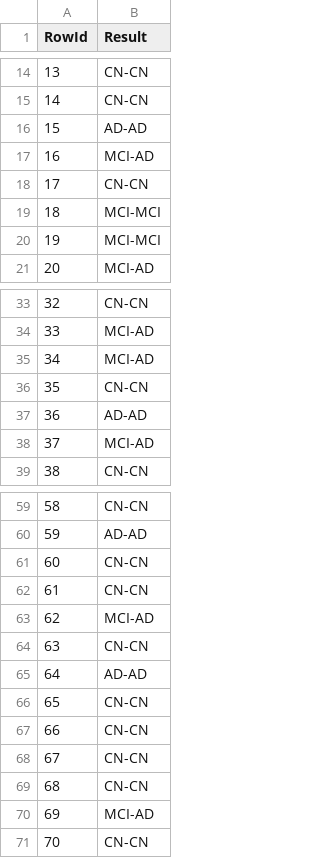
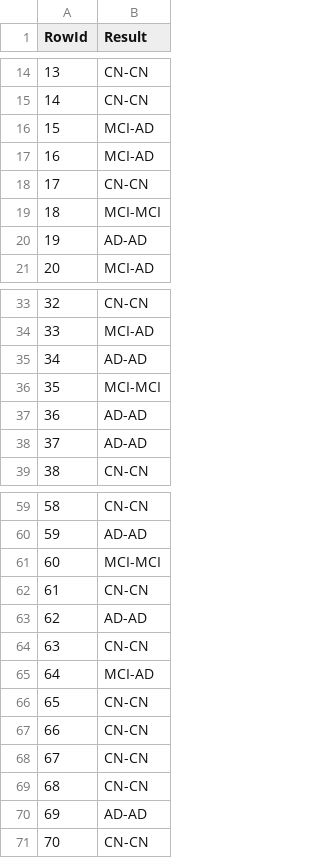
Before and after one commit to jvale03/Machine-Learning-para-Predicao-de-Demencia, a CSV file: Dataset/dummy_submission.csv, drawn as a sheet; only a part is shown, gaps mark what is left out; the diff covers the shown part only.

```diff
--- a/Dataset/dummy_submission.csv
+++ b/Dataset/dummy_submission.csv
@@ -15,3 +15,3 @@ RowId,Result
 14,CN-CN
-15,AD-AD
+15,MCI-AD
 16,MCI-AD
@@ -19,3 +19,3 @@ RowId,Result
 18,MCI-MCI
-19,MCI-MCI
+19,AD-AD
 20,MCI-AD
@@ -34,6 +34,6 @@ RowId,Result
 33,MCI-AD
-34,MCI-AD
-35,CN-CN
+34,AD-AD
+35,MCI-MCI
 36,AD-AD
-37,MCI-AD
+37,AD-AD
 38,CN-CN
@@ -60,7 +60,7 @@ RowId,Result
 59,AD-AD
-60,CN-CN
+60,MCI-MCI
 61,CN-CN
-62,MCI-AD
+62,AD-AD
 63,CN-CN
-64,AD-AD
+64,MCI-AD
 65,CN-CN
@@ -69,3 +69,3 @@ RowId,Result
 68,CN-CN
-69,MCI-AD
+69,AD-AD
 70,CN-CN
```
Also changed, not shown: 7 edited cells elsewhere in this file, results.csv, 13 other files.
